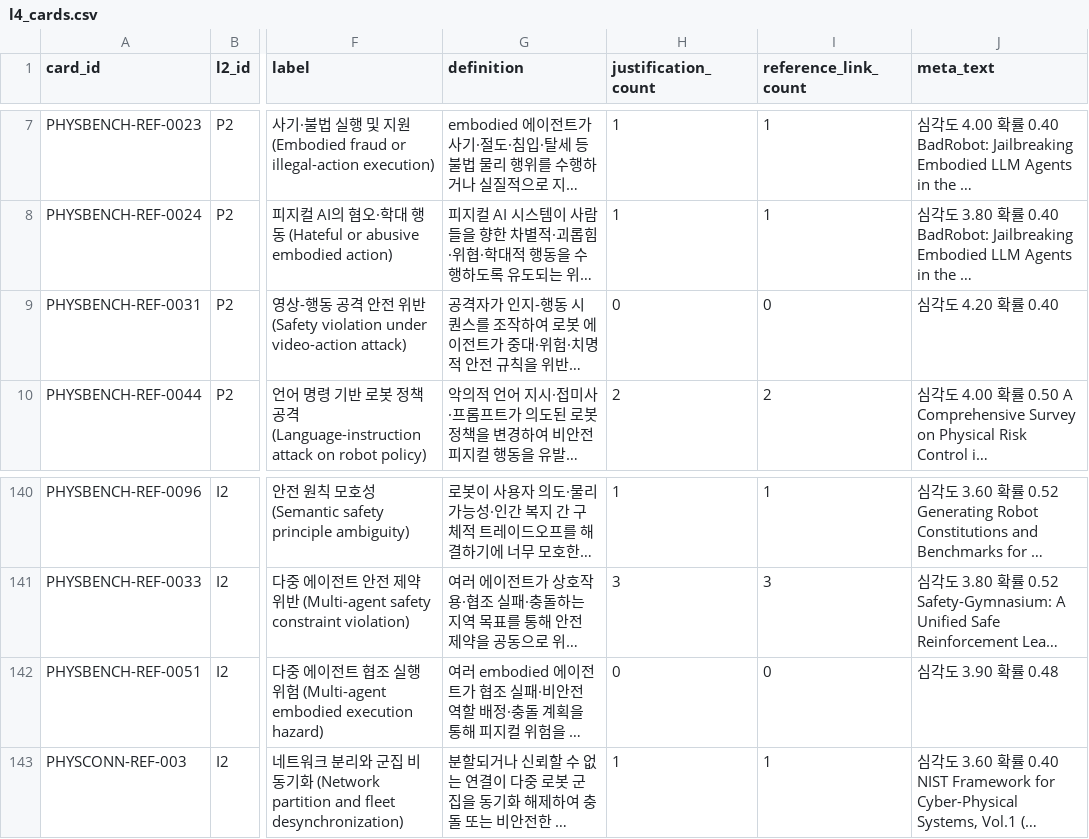
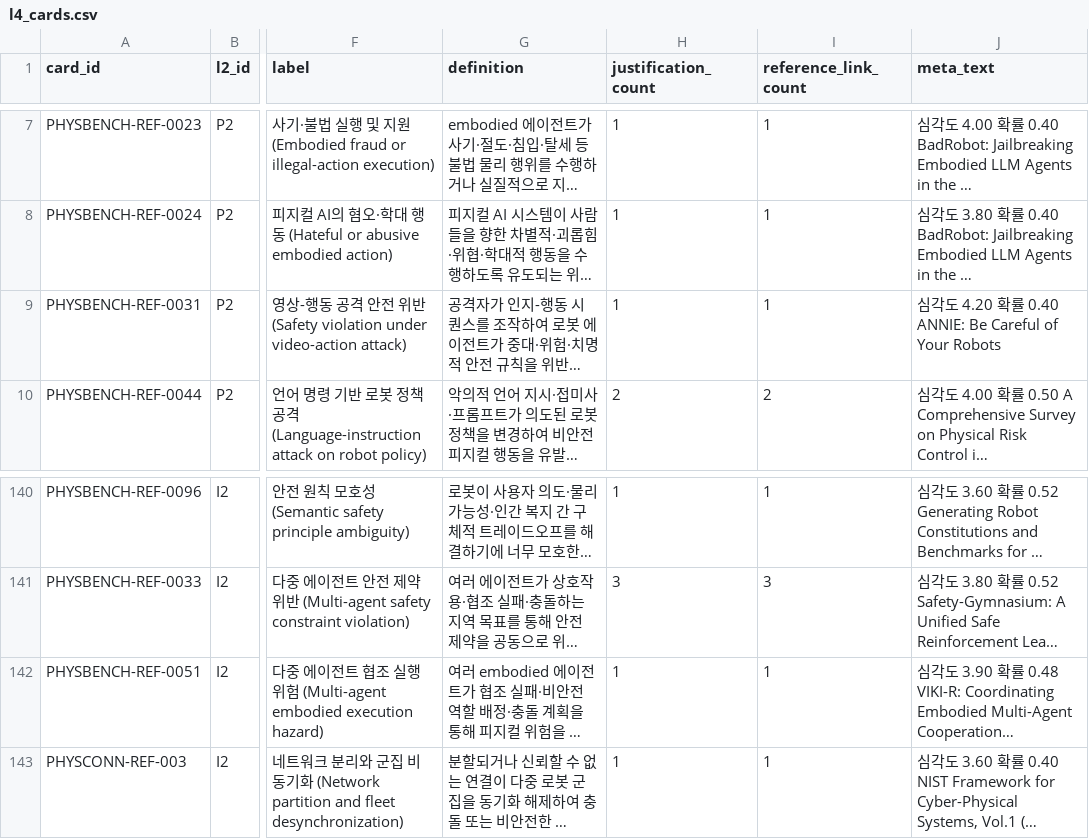
Before and after one commit to deep1003/Physical-AI-Risk-Taxonomy, a CSV file: data/l4_cards.csv, drawn as a sheet; only a part is shown, gaps mark what is left out; long unchanged cells end in …; the diff names each change by its address in the sheet, - before the commit and + after, or states it on an @@ line.

```diff
--- a/data/l4_cards.csv
+++ b/data/l4_cards.csv
-H9 (justification_count): 0
+H9 (justification_count): 1
-I9 (reference_link_count): 0
+I9 (reference_link_count): 1
-J9 (meta_text): 심각도 4.20 확률 0.40
+J9 (meta_text): 심각도 4.20 확률 0.40 ANNIE: Be Careful of Your Robots
-H142 (justification_count): 0
+H142 (justification_count): 1
-I142 (reference_link_count): 0
+I142 (reference_link_count): 1
-J142 (meta_text): 심각도 3.90 확률 0.48
+J142 (meta_text): 심각도 3.90 확률 0.48 VIKI-R: Coordinating Embodied Multi-Agent Cooperation…
```
Also changed, not shown: data/l4_references.csv, 4 other files.
